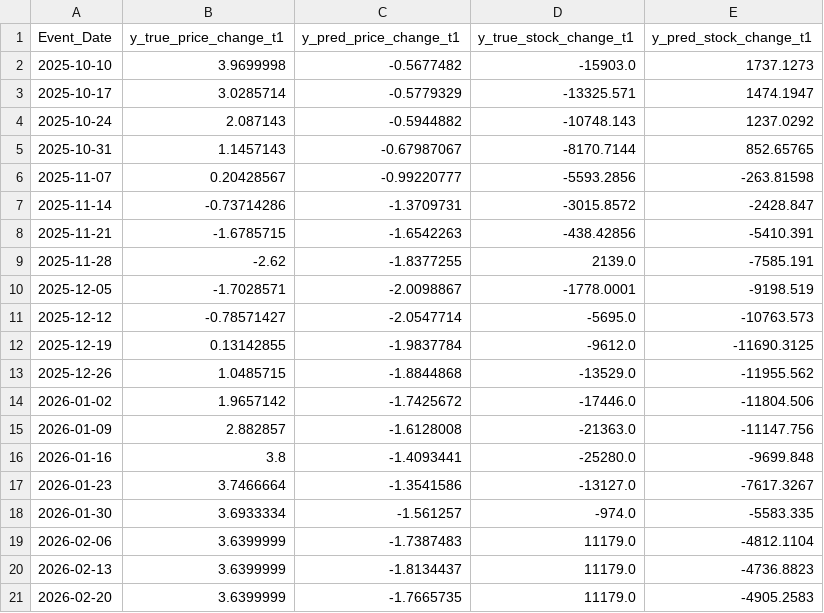
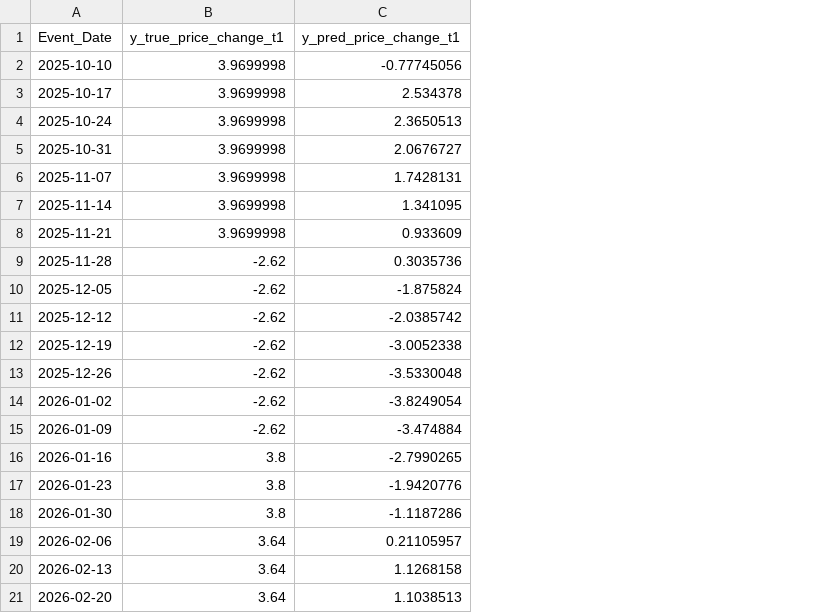
Before and after one commit to Vincenshat/oil-price-analysis, a CSV file: ML/outputs_lstm_wf/final_package/final_holdout_predictions.csv, drawn as a sheet; the diff names each change by its address in the sheet, - before the commit and + after, or states it on an @@ line.

```diff
--- a/ML/outputs_lstm_wf/final_package/final_holdout_predictions.csv
+++ b/ML/outputs_lstm_wf/final_package/final_holdout_predictions.csv
-column D (y_true_stock_change_t1), rows 2-21: -15903.0 | -13325.571 | -10748.143 | -8170.7144 | -5593.2856 | -3015.8572 | -438.42856 | 2139.0 | -1778.0001 | -5695.0 | -9612.0 | -13529.0 | -17446.0 | -21363.0 | -25280.0 | -13127.0 | -974.0 | 11179.0 | 11179.0 | 11179.0
-column E (y_pred_stock_change_t1), rows 2-21: 1737.1273 | 1474.1947 | 1237.0292 | 852.65765 | -263.81598 | -2428.847 | -5410.391 | -7585.191 | -9198.519 | -10763.573 | -11690.3125 | -11955.562 | -11804.506 | -11147.756 | -9699.848 | -7617.3267 | -5583.335 | -4812.1104 | -4736.8823 | -4905.2583
-C2 (y_pred_price_change_t1): -0.5677482
+C2 (y_pred_price_change_t1): -0.77745056
-B3 (y_true_price_change_t1): 3.0285714
+B3 (y_true_price_change_t1): 3.9699998
-C3 (y_pred_price_change_t1): -0.5779329
+C3 (y_pred_price_change_t1): 2.534378
-B4 (y_true_price_change_t1): 2.087143
+B4 (y_true_price_change_t1): 3.9699998
-C4 (y_pred_price_change_t1): -0.5944882
+C4 (y_pred_price_change_t1): 2.3650513
-B5 (y_true_price_change_t1): 1.1457143
+B5 (y_true_price_change_t1): 3.9699998
-C5 (y_pred_price_change_t1): -0.67987067
+C5 (y_pred_price_change_t1): 2.0676727
-B6 (y_true_price_change_t1): 0.20428567
+B6 (y_true_price_change_t1): 3.9699998
-C6 (y_pred_price_change_t1): -0.99220777
+C6 (y_pred_price_change_t1): 1.7428131
-B7 (y_true_price_change_t1): -0.73714286
+B7 (y_true_price_change_t1): 3.9699998
-C7 (y_pred_price_change_t1): -1.3709731
+C7 (y_pred_price_change_t1): 1.341095
-B8 (y_true_price_change_t1): -1.6785715
+B8 (y_true_price_change_t1): 3.9699998
-C8 (y_pred_price_change_t1): -1.6542263
+C8 (y_pred_price_change_t1): 0.933609
-C9 (y_pred_price_change_t1): -1.8377255
+C9 (y_pred_price_change_t1): 0.3035736
-B10 (y_true_price_change_t1): -1.7028571
+B10 (y_true_price_change_t1): -2.62
-C10 (y_pred_price_change_t1): -2.0098867
+C10 (y_pred_price_change_t1): -1.875824
-B11 (y_true_price_change_t1): -0.78571427
+B11 (y_true_price_change_t1): -2.62
-C11 (y_pred_price_change_t1): -2.0547714
+C11 (y_pred_price_change_t1): -2.0385742
-B12 (y_true_price_change_t1): 0.13142855
+B12 (y_true_price_change_t1): -2.62
-C12 (y_pred_price_change_t1): -1.9837784
+C12 (y_pred_price_change_t1): -3.0052338
-B13 (y_true_price_change_t1): 1.0485715
+B13 (y_true_price_change_t1): -2.62
-C13 (y_pred_price_change_t1): -1.8844868
+C13 (y_pred_price_change_t1): -3.5330048
-B14 (y_true_price_change_t1): 1.9657142
+B14 (y_true_price_change_t1): -2.62
-C14 (y_pred_price_change_t1): -1.7425672
+C14 (y_pred_price_change_t1): -3.8249054
-B15 (y_true_price_change_t1): 2.882857
+B15 (y_true_price_change_t1): -2.62
-C15 (y_pred_price_change_t1): -1.6128008
+C15 (y_pred_price_change_t1): -3.474884
-C16 (y_pred_price_change_t1): -1.4093441
+C16 (y_pred_price_change_t1): -2.7990265
-B17 (y_true_price_change_t1): 3.7466664
+B17 (y_true_price_change_t1): 3.8
-C17 (y_pred_price_change_t1): -1.3541586
+C17 (y_pred_price_change_t1): -1.9420776
-B18 (y_true_price_change_t1): 3.6933334
+B18 (y_true_price_change_t1): 3.8
-C18 (y_pred_price_change_t1): -1.561257
+C18 (y_pred_price_change_t1): -1.1187286
-B19:B21 (y_true_price_change_t1): 3.6399999
+B19:B21 (y_true_price_change_t1): 3.64
-C19 (y_pred_price_change_t1): -1.7387483
+C19 (y_pred_price_change_t1): 0.21105957
-C20 (y_pred_price_change_t1): -1.8134437
+C20 (y_pred_price_change_t1): 1.1268158
-C21 (y_pred_price_change_t1): -1.7665735
+C21 (y_pred_price_change_t1): 1.1038513
```
Also changed, not shown: ML/outputs_lstm_wf/final_package/final_train_history.csv, ML/outputs_lstm_wf/fold_2_predictions.csv, 53 other files.
